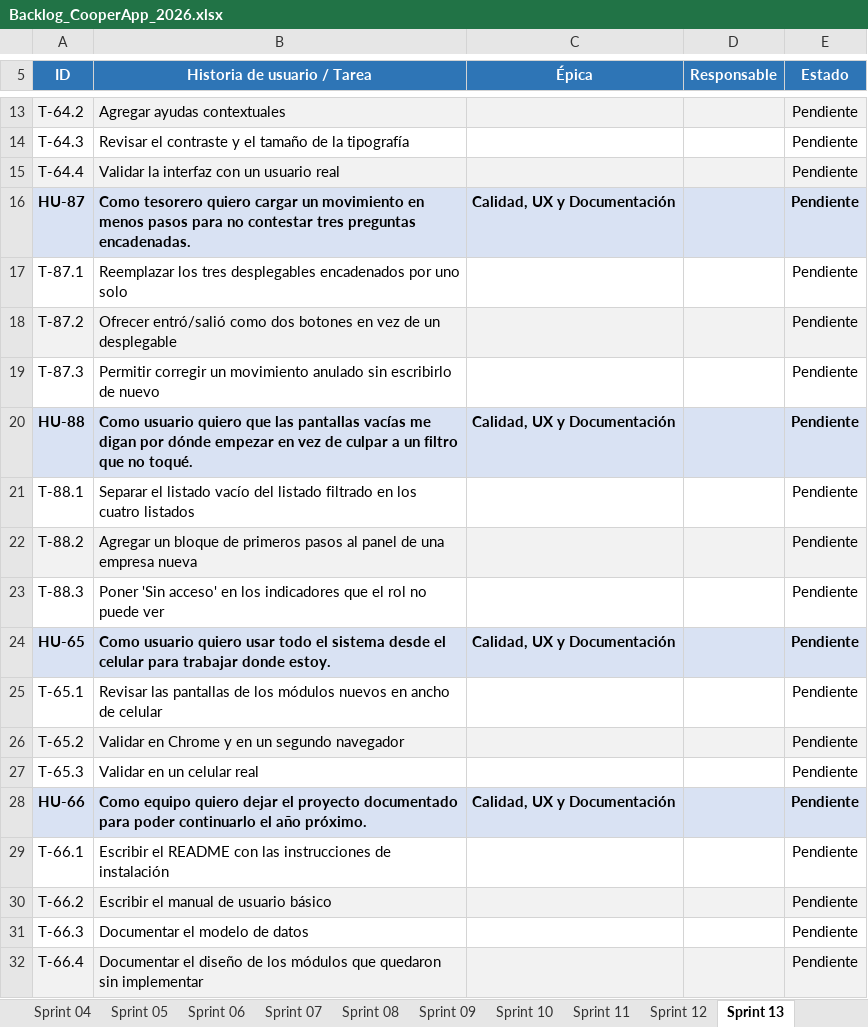
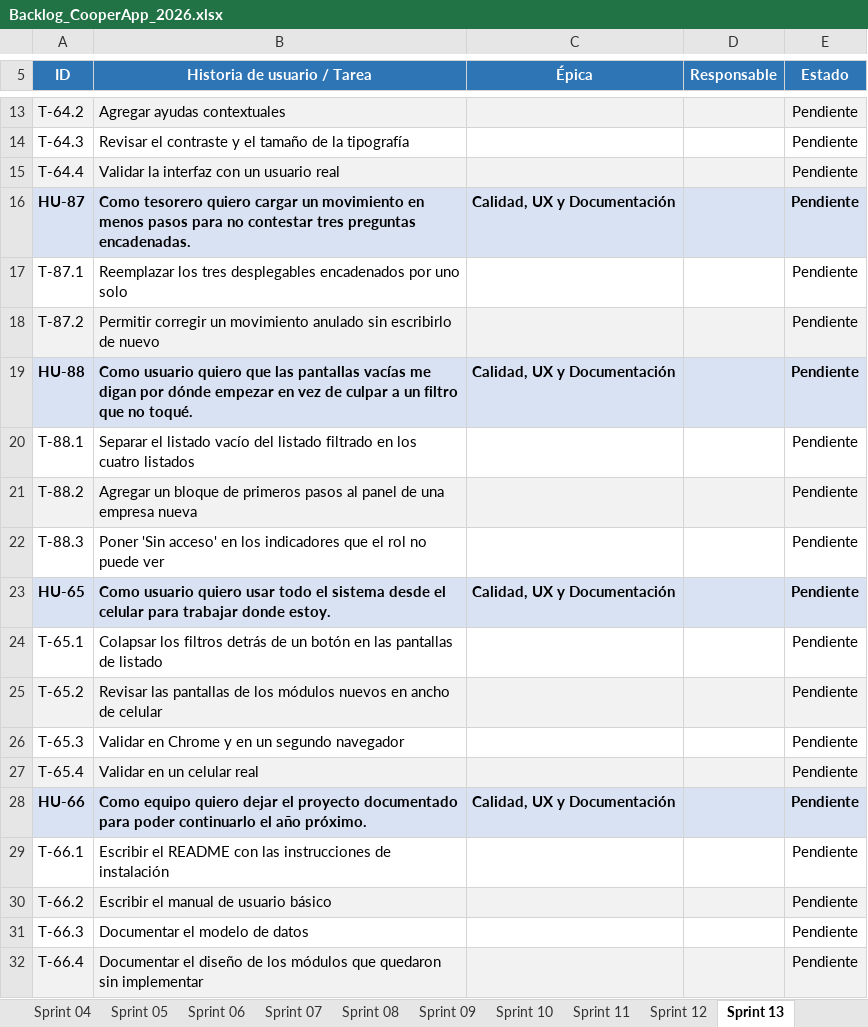
Before and after one commit to NahuelAchille/cooperApp, an Excel workbook: Backlog_CooperApp_2026.xlsx, sheet Sprint 13, drawn as a sheet; only a part is shown, gaps mark what is left out; values as stored, in another font and other column widths than the file's, no borders; conditional formats not drawn; removed rows and columns are numbered as before the commit, all else as after; the diff names each change by its address in the sheet, - before the commit and + after, or states it on an @@ line.

```diff
--- a/Backlog_CooperApp_2026.xlsx (sheet Sprint 13)
+++ b/Backlog_CooperApp_2026.xlsx (sheet Sprint 13)
-B18 (Historia de usuario / Tarea): Ofrecer entró/salió como dos botones en vez de un desplegable
+B18 (Historia de usuario / Tarea): Permitir corregir un movimiento anulado sin escribirlo de nuevo
-row 19: T-87.3 | Permitir corregir un movimiento anulado sin escribirlo de nuevo |  |  | Pendiente
-B24 (Historia de usuario / Tarea): Revisar las pantallas de los módulos nuevos en ancho de celular
+B24 (Historia de usuario / Tarea): Colapsar los filtros detrás de un botón en las pantallas de listado
-B25 (Historia de usuario / Tarea): Validar en Chrome y en un segundo navegador
+B25 (Historia de usuario / Tarea): Revisar las pantallas de los módulos nuevos en ancho de celular
-B26 (Historia de usuario / Tarea): Validar en un celular real
+B26 (Historia de usuario / Tarea): Validar en Chrome y en un segundo navegador
+row 27: T-65.4 | Validar en un celular real |  |  | Pendiente
```
Also changed, not shown: sheet Product Backlog.
